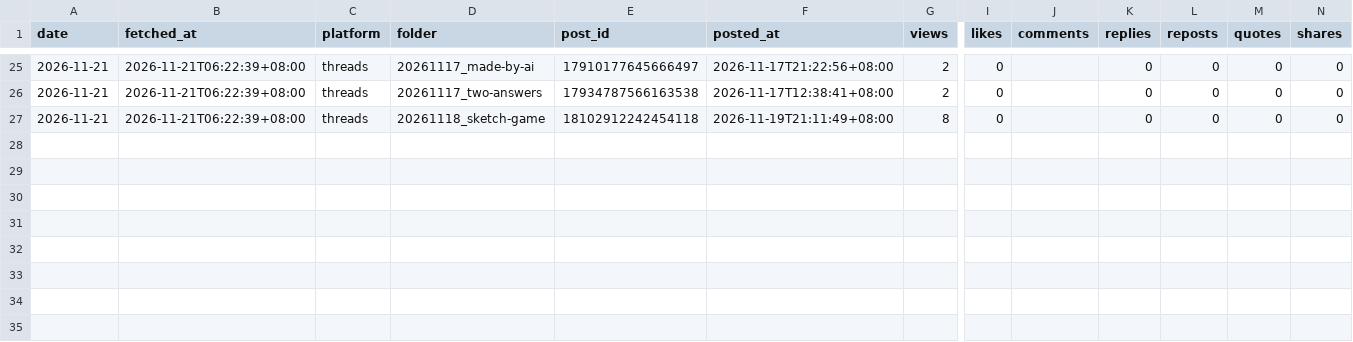
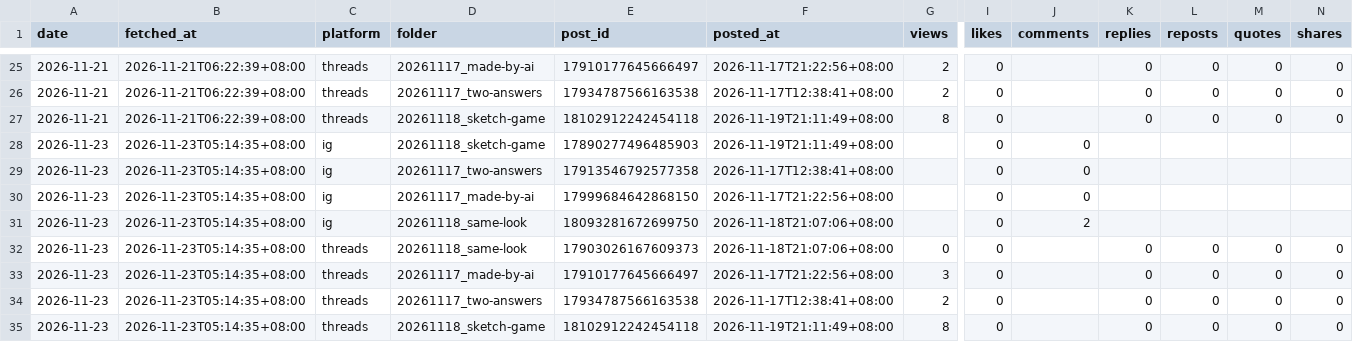
Before and after one commit to MiaoZiKe/tw-rotation, a CSV file: docs/marketing/channels/caffaine/state/insights/posts_daily.csv, drawn as a sheet; only a part is shown, gaps mark what is left out; rows hold the shown columns only; the diff names each change by its address in the sheet, - before the commit and + after, or states it on an @@ line.

```diff
--- a/docs/marketing/channels/caffaine/state/insights/posts_daily.csv
+++ b/docs/marketing/channels/caffaine/state/insights/posts_daily.csv
+row 28: 2026-11-23 | 2026-11-23T05:14:35+08:00 | ig | 20261118_sketch-game | 17890277496485903 | 2026-11-19T21:11:49+08:00 |  | 0 | 0
+row 29: 2026-11-23 | 2026-11-23T05:14:35+08:00 | ig | 20261117_two-answers | 17913546792577358 | 2026-11-17T12:38:41+08:00 |  | 0 | 0
+row 30: 2026-11-23 | 2026-11-23T05:14:35+08:00 | ig | 20261117_made-by-ai | 17999684642868150 | 2026-11-17T21:22:56+08:00 |  | 0 | 0
+row 31: 2026-11-23 | 2026-11-23T05:14:35+08:00 | ig | 20261118_same-look | 18093281672699750 | 2026-11-18T21:07:06+08:00 |  | 0 | 2
+row 32: 2026-11-23 | 2026-11-23T05:14:35+08:00 | threads | 20261118_same-look | 17903026167609373 | 2026-11-18T21:07:06+08:00 | 0 | 0 |  | 0 | 0 | 0 | 0
+row 33: 2026-11-23 | 2026-11-23T05:14:35+08:00 | threads | 20261117_made-by-ai | 17910177645666497 | 2026-11-17T21:22:56+08:00 | 3 | 0 |  | 0 | 0 | 0 | 0
+row 34: 2026-11-23 | 2026-11-23T05:14:35+08:00 | threads | 20261117_two-answers | 17934787566163538 | 2026-11-17T12:38:41+08:00 | 2 | 0 |  | 0 | 0 | 0 | 0
+row 35: 2026-11-23 | 2026-11-23T05:14:35+08:00 | threads | 20261118_sketch-game | 18102912242454118 | 2026-11-19T21:11:49+08:00 | 8 | 0 |  | 0 | 0 | 0 | 0
```
Also changed, not shown: docs/marketing/channels/caffaine/state/insights/account_daily.csv, 1 other file.
